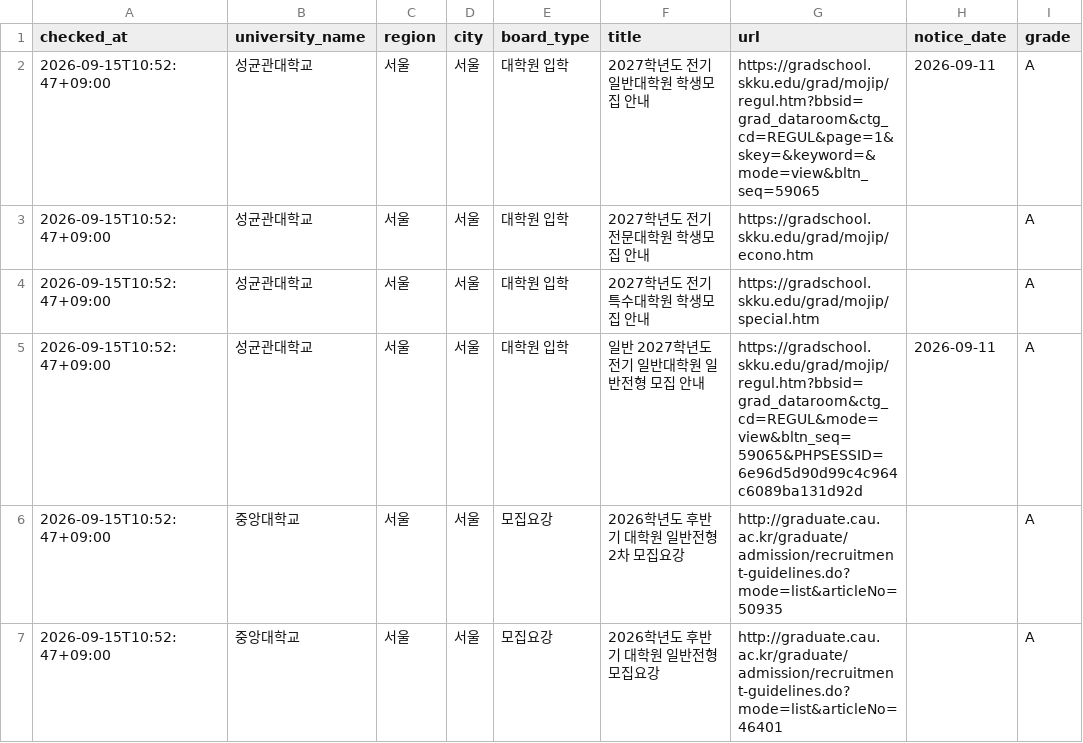
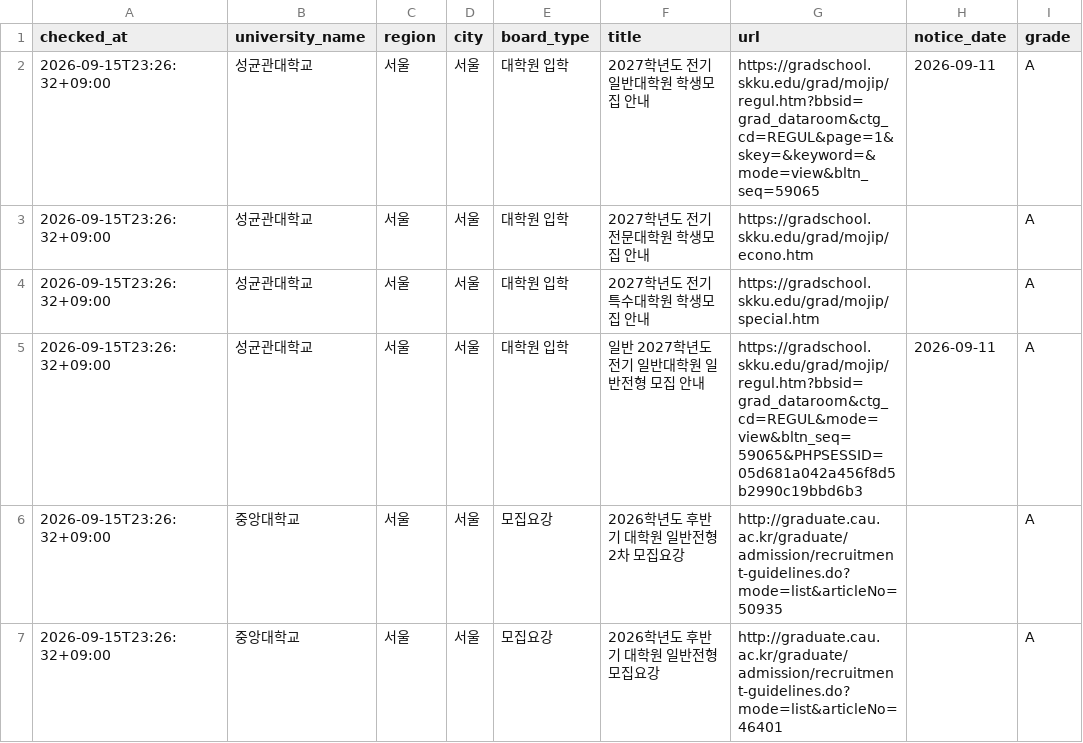
Before and after one commit to undcore/university-course-watcher, a CSV file: university-course-watcher/data/graduate_admission_results.csv, drawn as a sheet; only a part is shown; the diff covers the shown part only; the diff names each change by its address in the sheet, - before the commit and + after, or states it on an @@ line.

```diff
--- a/university-course-watcher/data/graduate_admission_results.csv
+++ b/university-course-watcher/data/graduate_admission_results.csv
-A2:A7 (checked_at): 2026-09-15T10:52:47+09:00
+A2:A7 (checked_at): 2026-09-15T23:26:32+09:00
-G5 (url): https://gradschool.skku.edu/grad/mojip/regul.htm?bbsid=grad_dataroom&ctg_cd=REGUL&mode=view&bltn_seq=59065&PHPSESSID=6e96d5d90d99c4c964c6089ba131d92d
+G5 (url): https://gradschool.skku.edu/grad/mojip/regul.htm?bbsid=grad_dataroom&ctg_cd=REGUL&mode=view&bltn_seq=59065&PHPSESSID=05d681a042a456f8d5b2990c19bbd6b3
```
Also changed, not shown: 2 added rows and 4 edited cells elsewhere in this file, 3 other files.
